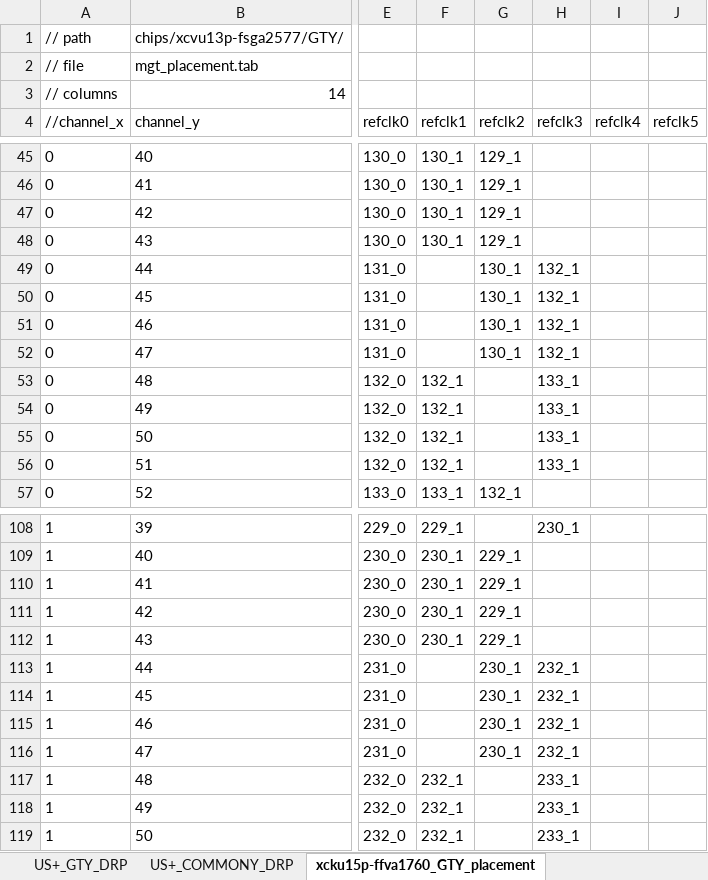
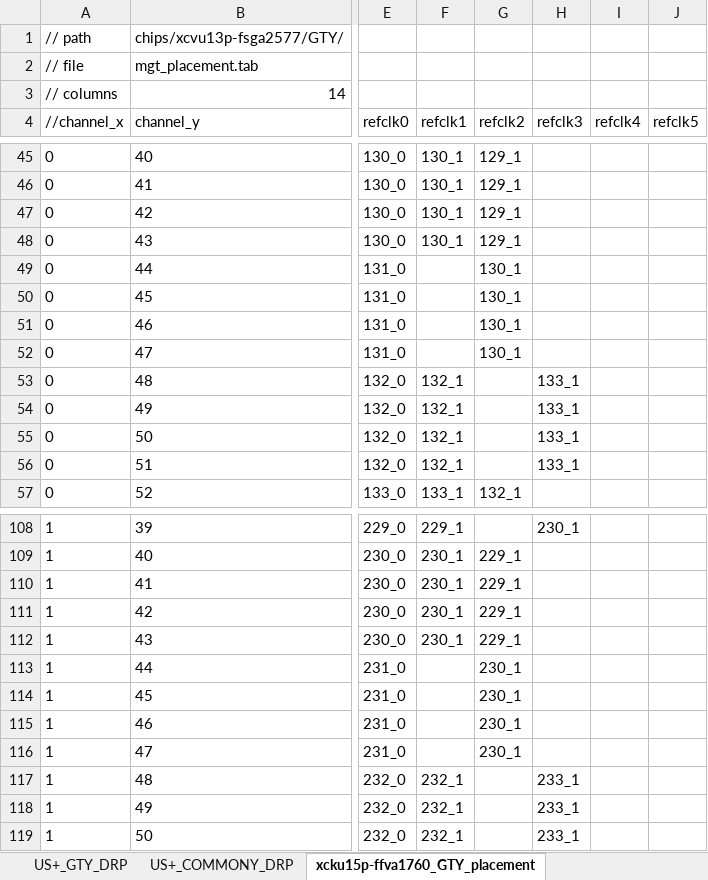
Before and after one commit to madorskya/mgt_builder, an Excel workbook: examples/vu13p_25g_all/src/xcvu13p-fsga2577.xlsx, sheet xcku15p-ffva1760_GTY_placement, drawn as a sheet; only a part is shown, gaps mark what is left out; values as stored, in another font and other column widths than the file's, no borders; the diff names each change by its address in the sheet, - before the commit and + after, or states it on an @@ line.

```diff
--- a/examples/vu13p_25g_all/src/xcvu13p-fsga2577.xlsx (sheet xcku15p-ffva1760_GTY_placement)
+++ b/examples/vu13p_25g_all/src/xcvu13p-fsga2577.xlsx (sheet xcku15p-ffva1760_GTY_placement)
-H49:H52 (refclk3): 132_1
+H49:H52 (refclk3): (empty)
-H113:H116 (refclk3): 232_1
+H113:H116 (refclk3): (empty)
```
Also changed, not shown: sheet US+_GTY_ports, 9 other files.
